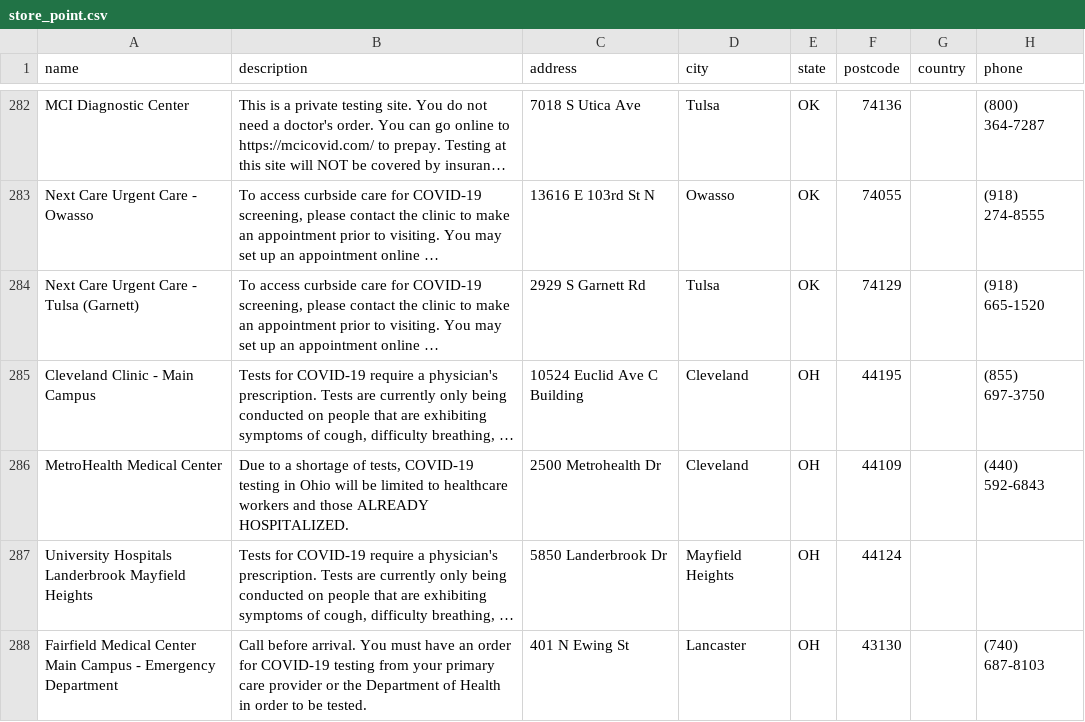
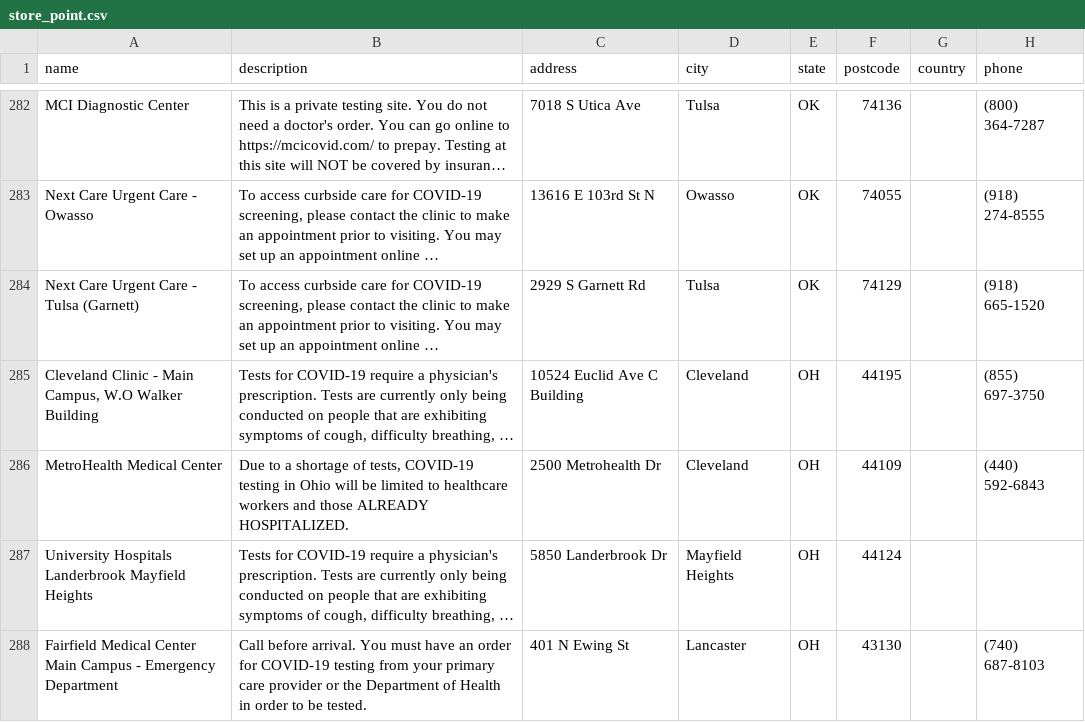
Before and after one commit to Spark-Bio/covid-storepoint, a CSV file: data/store_point.csv, drawn as a sheet; only a part is shown, gaps mark what is left out; long unchanged cells end in …; the diff covers the shown part only; the diff names each change by its address in the sheet, - before the commit and + after, or states it on an @@ line.

Commit message:
Add primary keys, clean up data

```diff
--- a/data/store_point.csv
+++ b/data/store_point.csv
-A285 (name): Cleveland Clinic - Main Campus
+A285 (name): Cleveland Clinic - Main Campus, W.O Walker Building
```
Also changed, not shown: 1 added row and 4 edited cells elsewhere in this file, 8 other files.
